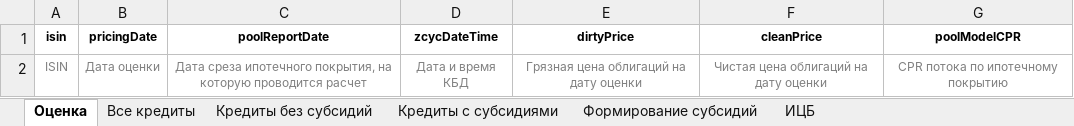
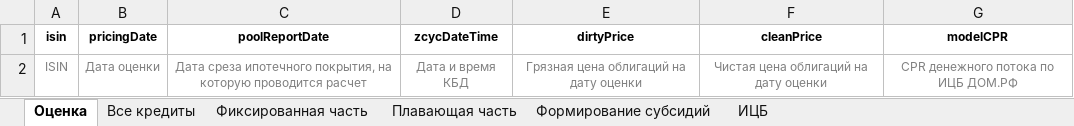
Before and after one commit to pdovbnya/convention, an Excel workbook: TEMPLATE.xlsx, sheet Оценка, drawn as a sheet; values as stored, in another font and other column widths than the file's, no borders; the diff names each change by its address in the sheet, - before the commit and + after, or states it on an @@ line.

```diff
--- a/TEMPLATE.xlsx (sheet Оценка)
+++ b/TEMPLATE.xlsx (sheet Оценка)
-sheet tab: Кредиты без субсидий
+sheet tab: Фиксированная часть
-sheet tab: Кредиты с субсидиями
+sheet tab: Плавающая часть
-G1: poolModelCPR
+G1: modelCPR
-G2 (modelCPR): CPR потока по ипотечному покрытию
+G2 (modelCPR): CPR денежного потока по ИЦБ ДОМ.РФ
```
Also changed, not shown: sheet Формирование субсидий, TEMPLATE_IFRS.xlsx, 4 other files.
